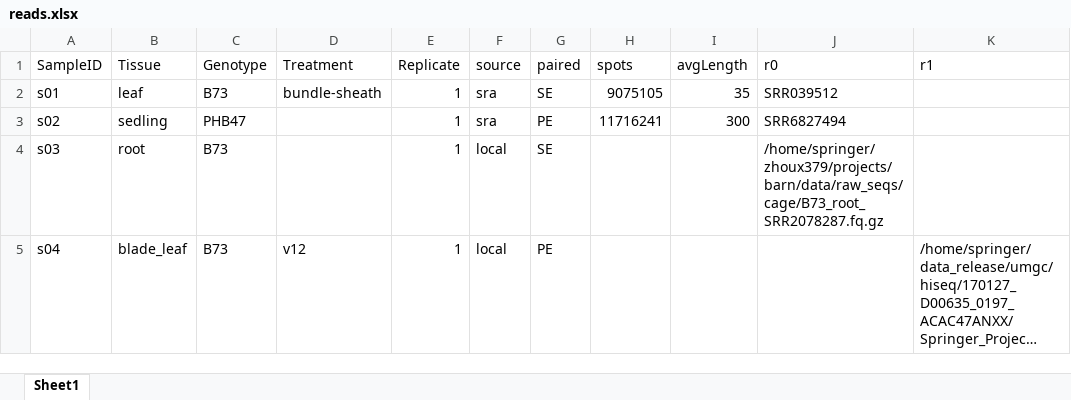
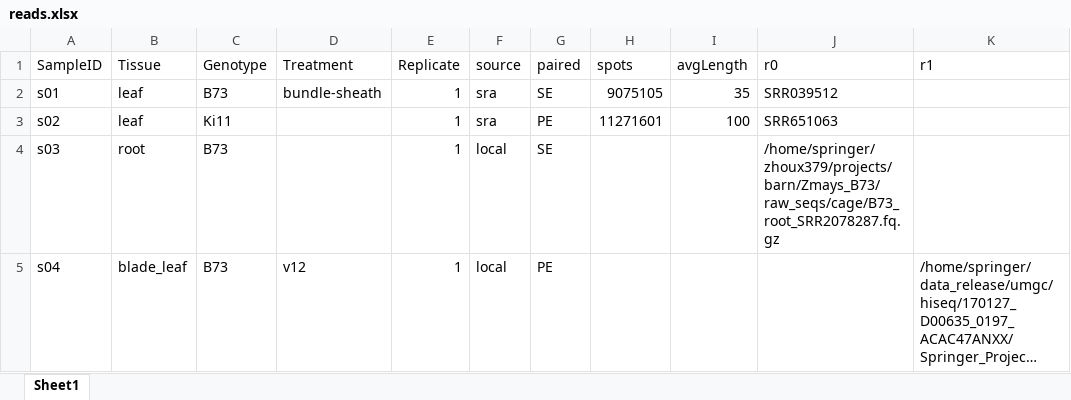
Before and after one commit to orionzhou/nf, an Excel workbook: demo/rnaseq/reads.xlsx, sheet Sheet1, drawn as a sheet; only a part is shown; long unchanged cells end in …; values as stored, in another font and other column widths than the file's, no borders; the diff names each change by its address in the sheet, - before the commit and + after, or states it on an @@ line.

Commit message:
fix demo

```diff
--- a/demo/rnaseq/reads.xlsx (sheet Sheet1)
+++ b/demo/rnaseq/reads.xlsx (sheet Sheet1)
-B3 (Tissue): sedling
+B3 (Tissue): leaf
-C3 (Genotype): PHB47
+C3 (Genotype): Ki11
-H3 (spots): 11716241
+H3 (spots): 11271601
-I3 (avgLength): 300
+I3 (avgLength): 100
-J3 (r0): SRR6827494
+J3 (r0): SRR651063
-J4 (r0): /home/springer/zhoux379/projects/barn/data/raw_seqs/cage/B73_root_SRR2078287.fq.gz
+J4 (r0): /home/springer/zhoux379/projects/barn/Zmays_B73/raw_seqs/cage/B73_root_SRR2078287.fq.gz
```
Also changed, not shown: 18 other files.
